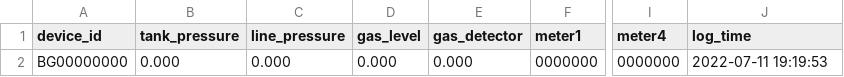
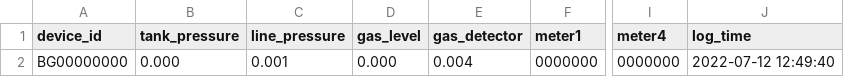
Before and after one commit to lifemedlink/csv, a CSV file: erp.csv, drawn as a sheet; only a part is shown, gaps mark what is left out; the diff names each change by its address in the sheet, - before the commit and + after, or states it on an @@ line.

Commit message:
erp3

```diff
--- a/erp.csv
+++ b/erp.csv
-C2 (line_pressure): 0.000
+C2 (line_pressure): 0.001
-E2 (gas_detector): 0.000
+E2 (gas_detector): 0.004
-J2 (log_time): 2022-07-11 19:19:53
+J2 (log_time): 2022-07-12 12:49:40
```
